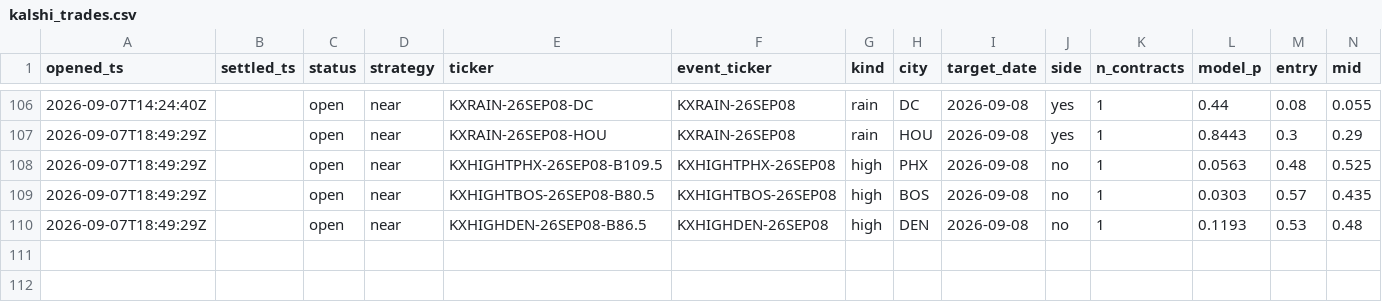
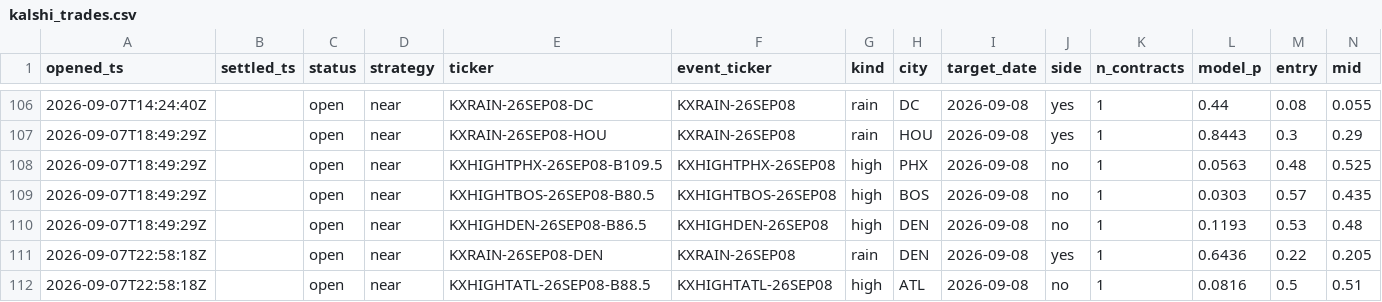
Before and after one commit to JakeA02/EduardoSaverin, a CSV file: data/paper/kalshi_trades.csv, drawn as a sheet; only a part is shown, gaps mark what is left out; rows hold the shown columns only; the diff names each change by its address in the sheet, - before the commit and + after, or states it on an @@ line.

```diff
--- a/data/paper/kalshi_trades.csv
+++ b/data/paper/kalshi_trades.csv
+row 111: 2026-09-07T22:58:18Z |  | open | near | KXRAIN-26SEP08-DEN | KXRAIN-26SEP08 | rain | DEN | 2026-09-08 | yes | 1 | 0.6436 | 0.22 | 0.205
+row 112: 2026-09-07T22:58:18Z |  | open | near | KXHIGHTATL-26SEP08-B88.5 | KXHIGHTATL-26SEP08 | high | ATL | 2026-09-08 | no | 1 | 0.0816 | 0.5 | 0.51
```
Also changed, not shown: 7 other files.
